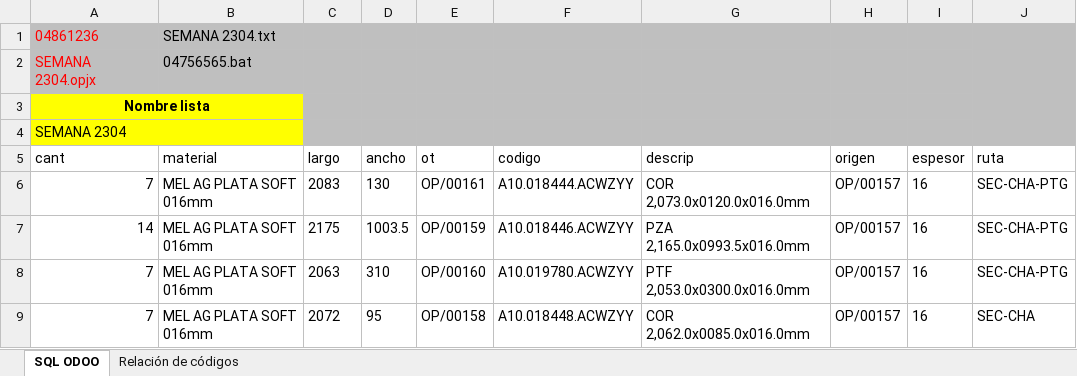
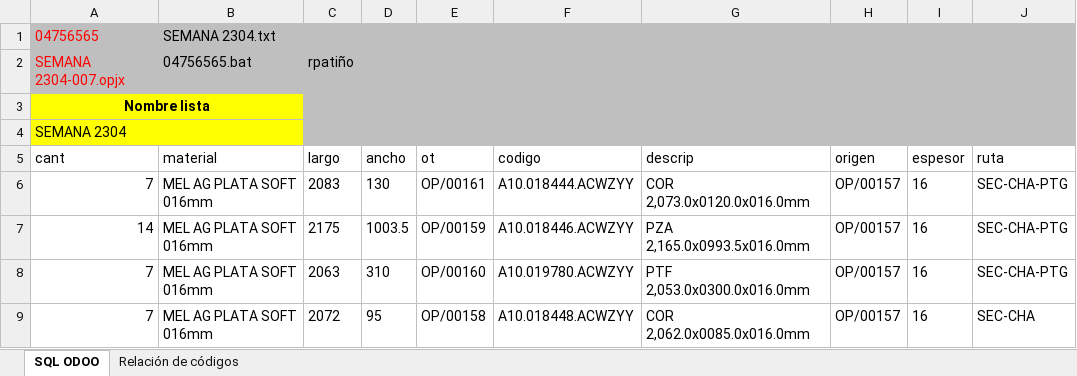
Before and after one commit to onduex/apps-insca, an Excel workbook: xml2label/Plantilla Odoo - Optiplanning.xlsm, sheet SQL ODOO, drawn as a sheet; only a part is shown; values as stored, in another font and other column widths than the file's, no borders; charts and pictures and table styles not drawn; the diff names each change by its address in the sheet, - before the commit and + after, or states it on an @@ line.

```diff
--- a/xml2label/Plantilla Odoo - Optiplanning.xlsm (sheet SQL ODOO)
+++ b/xml2label/Plantilla Odoo - Optiplanning.xlsm (sheet SQL ODOO)
-A1 (cant): 04861236
+A1 (cant): 04756565
-A2 (cant): SEMANA 2304.opjx
+A2 (cant): SEMANA 2304-007.opjx
-C2 (largo): (empty)
+C2 (largo): rpatiño
```
Also changed, not shown: charts or pictures, 11 other files.
